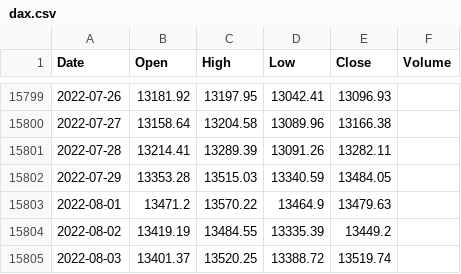
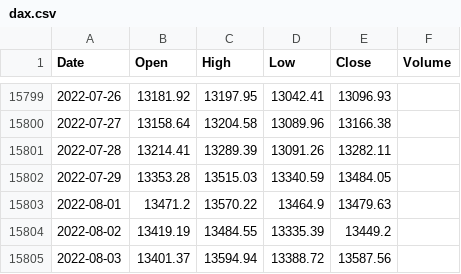
Before and after one commit to KwangYeol/stock-now, a CSV file: index/dax.csv, drawn as a sheet; only a part is shown, gaps mark what is left out.

```diff
--- a/index/dax.csv
+++ b/index/dax.csv
@@ -15804,2 +15804,2 @@ Date,Open,High,Low,Close,Volume
 2022-08-02,13419.19,13484.55,13335.39,13449.2
-2022-08-03,13401.37,13520.25,13388.72,13519.74,
+2022-08-03,13401.37,13594.94,13388.72,13587.56,
```
Also changed, not shown: index/nasdaq.csv, index/nikkei225.csv, 2 other files.
